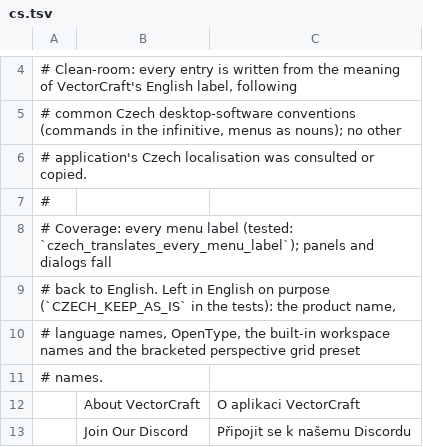
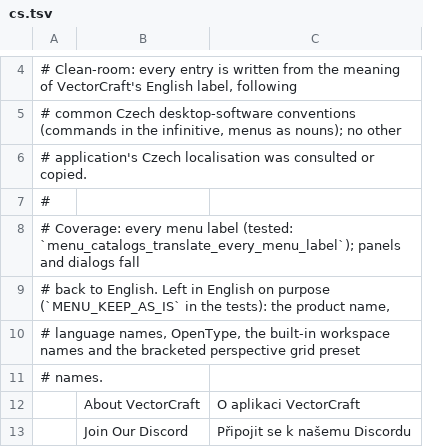
Before and after one commit to treeforjs/vectorcraft, a TSV file: crates/ui-egui/src/i18n/cs.tsv, drawn as a sheet; only a part is shown, gaps mark what is left out.

Commit message:
i18n: Japanese translates every menu label
Japanese covered 36 menu labels after #145; every other label stayed
English. ja.tsv now holds all 556 interface menu labels, in menu order,
including both readings of every toggle, plus the labels added since: the
Language menu's Automatic and the canvas context menu's. #145's 36 entries
are unchanged. Kept in English, as for Czech: the product name, language
names, OpenType, the built-in workspace names and the bracketed perspective
grid presets.

The Czech coverage test becomes menu_catalogs_translate_every_menu_label,
run for Czech and Japanese. ROADMAP and docs/development.md say both cover
every menu label.

Ported by the maintainers from the Rust table of the original PR onto the
catalog framework (#205): the placeholder labels of recent-file, recent-font,
user-preset and user-library slots are left out (the menus show the names).

```diff
--- a/crates/ui-egui/src/i18n/cs.tsv
+++ b/crates/ui-egui/src/i18n/cs.tsv
@@ -7,4 +7,4 @@
 #
-# Coverage: every menu label (tested: `czech_translates_every_menu_label`); panels and dialogs fall
-# back to English. Left in English on purpose (`CZECH_KEEP_AS_IS` in the tests): the product name,
+# Coverage: every menu label (tested: `menu_catalogs_translate_every_menu_label`); panels and dialogs fall
+# back to English. Left in English on purpose (`MENU_KEEP_AS_IS` in the tests): the product name,
 # language names, OpenType, the built-in workspace names and the bracketed perspective grid preset
```
Also changed, not shown: 5 other files.
